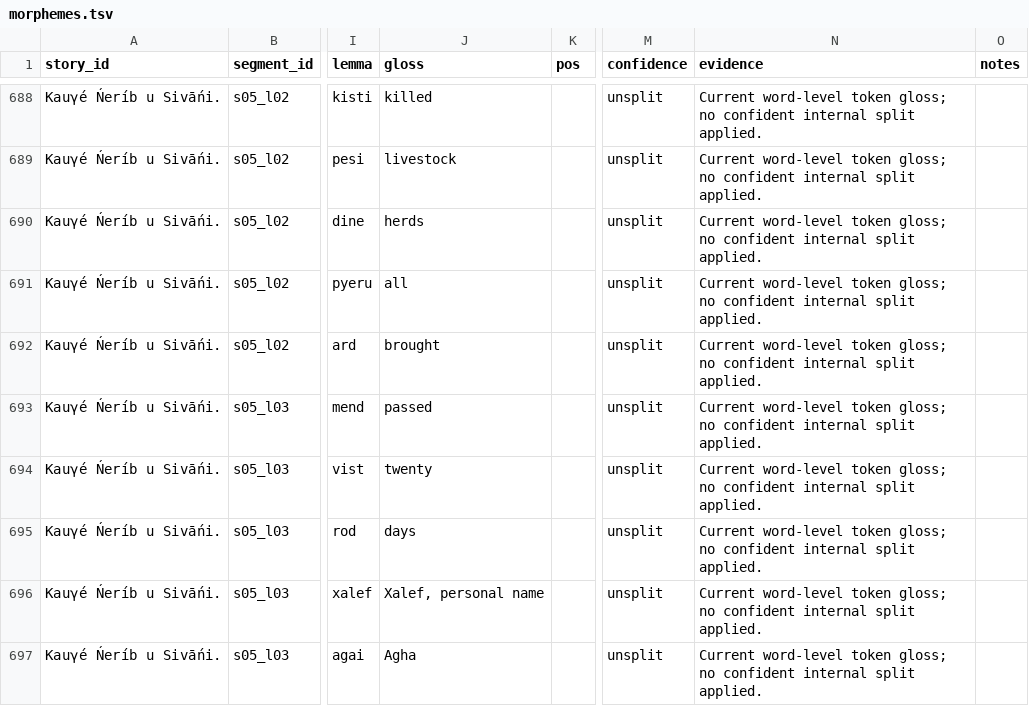
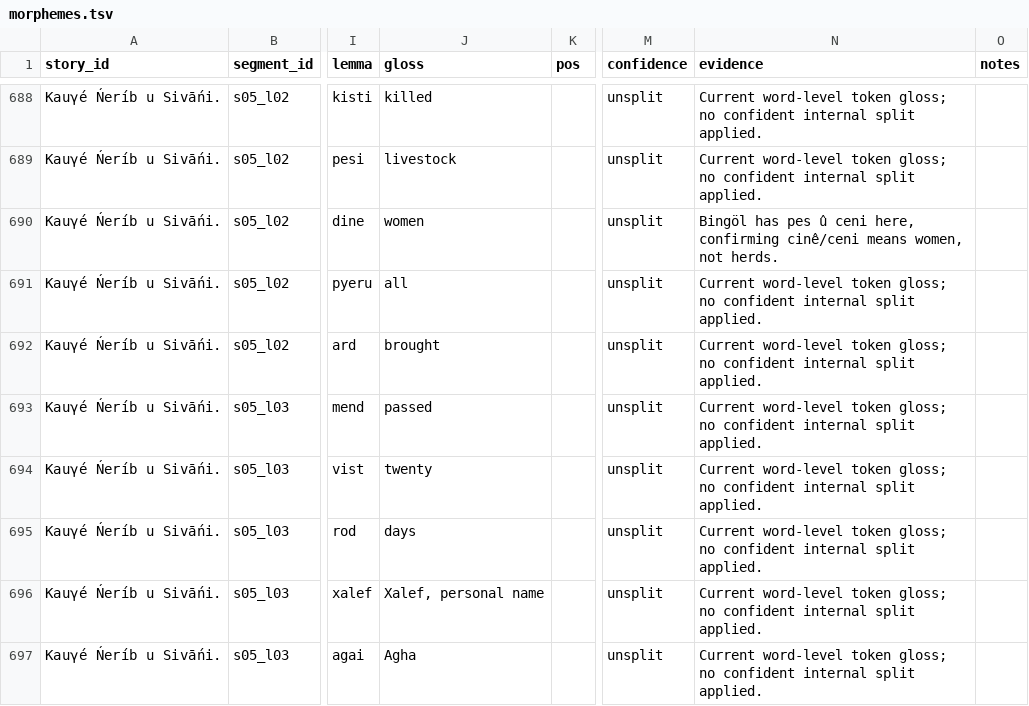
Before and after one commit to stronganchor/zazaki-texts, a TSV file: texts/lerch/kauge-nyerib-u-sivani/morphemes.tsv, drawn as a sheet; only a part is shown, gaps mark what is left out; the diff names each change by its address in the sheet, - before the commit and + after, or states it on an @@ line.

```diff
--- a/texts/lerch/kauge-nyerib-u-sivani/morphemes.tsv
+++ b/texts/lerch/kauge-nyerib-u-sivani/morphemes.tsv
-J690 (gloss): herds
+J690 (gloss): women
-N690 (evidence): Current word-level token gloss; no confident internal split applied.
+N690 (evidence): Bingöl has pes û ceni here, confirming cinê/ceni means women, not herds.
```
Also changed, not shown: texts/lerch/degirmenci-ve-tilki/morphemes.tsv, 3 other files.
